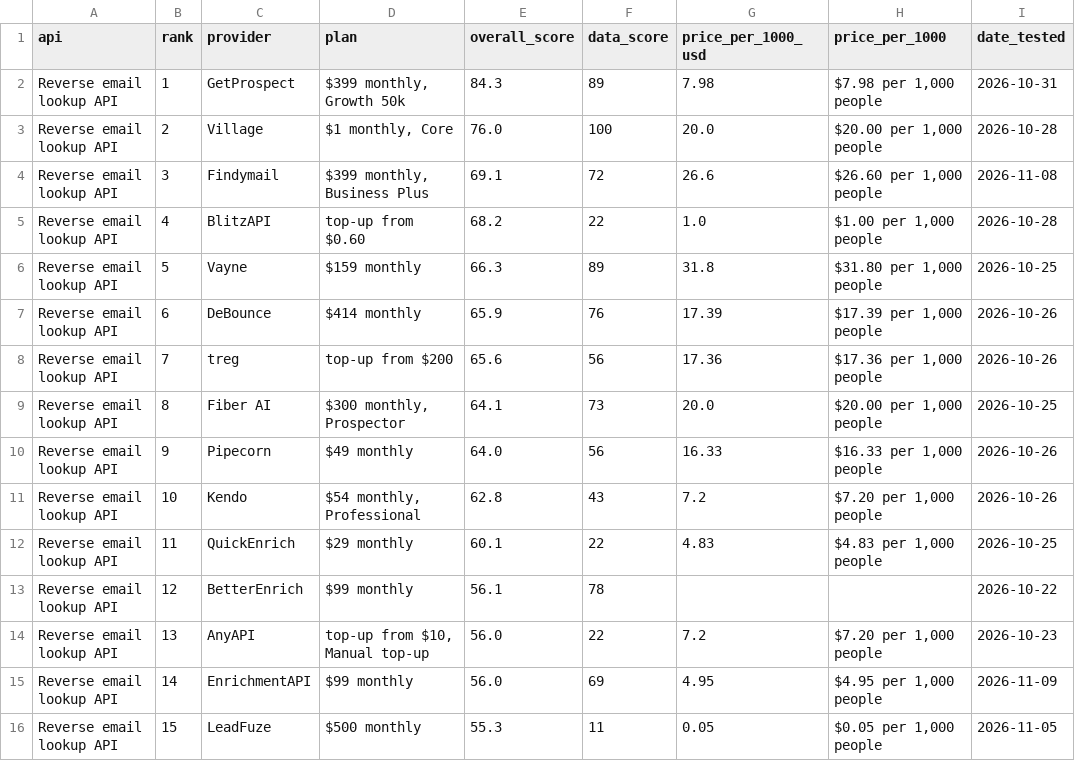
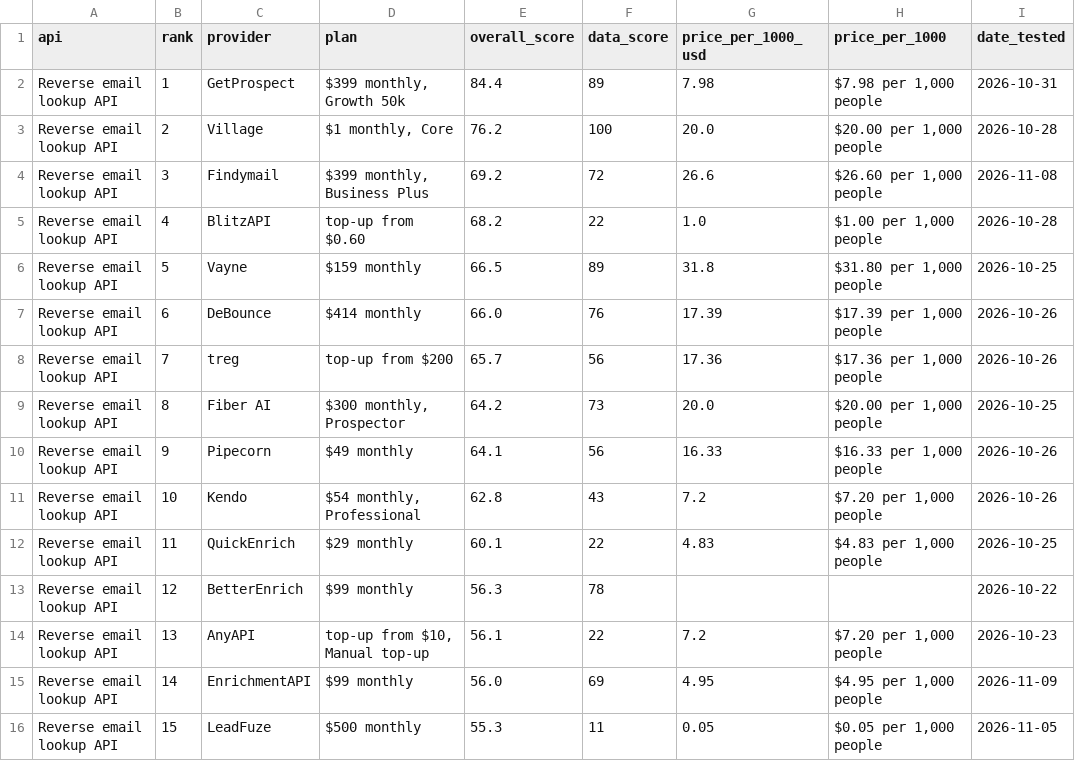
Before and after one commit to waynehamadi/best-reverse-email-lookup-api, a CSV file: results.csv, drawn as a sheet; only a part is shown; the diff covers the shown part only; the diff names each change by its address in the sheet, - before the commit and + after, or states it on an @@ line.

Commit message:
Benchmark results from datacircle.dev

```diff
--- a/results.csv
+++ b/results.csv
-E2 (overall_score): 84.3
+E2 (overall_score): 84.4
-E3 (overall_score): 76.0
+E3 (overall_score): 76.2
-E4 (overall_score): 69.1
+E4 (overall_score): 69.2
-E6 (overall_score): 66.3
+E6 (overall_score): 66.5
-E7 (overall_score): 65.9
+E7 (overall_score): 66.0
-E8 (overall_score): 65.6
+E8 (overall_score): 65.7
-E9 (overall_score): 64.1
+E9 (overall_score): 64.2
-E10 (overall_score): 64.0
+E10 (overall_score): 64.1
-E13 (overall_score): 56.1
+E13 (overall_score): 56.3
-E14 (overall_score): 56.0
+E14 (overall_score): 56.1
```
Also changed, not shown: 12 edited cells elsewhere in this file, 1 other file.
